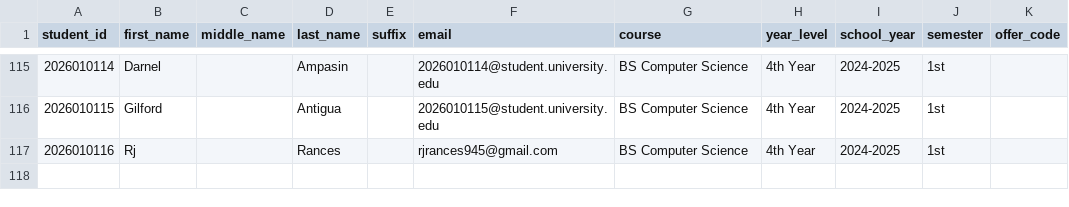
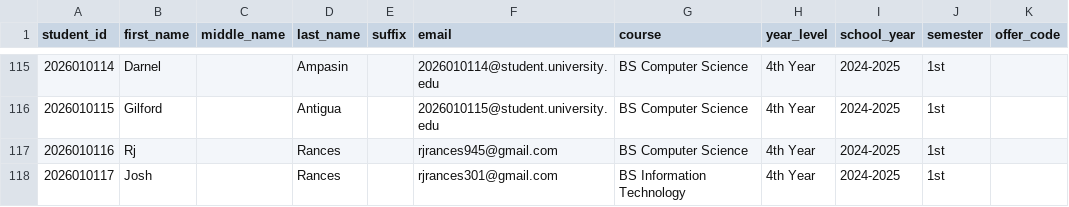
Before and after one commit to Rjrances/CapTracks, a CSV file: For Testing/students.csv, drawn as a sheet; only a part is shown, gaps mark what is left out; the diff names each change by its address in the sheet, - before the commit and + after, or states it on an @@ line.

```diff
--- a/For Testing/students.csv
+++ b/For Testing/students.csv
+row 118: 2026010117 | Josh |  | Rances |  | rjrances301@gmail.com | BS Information Technology | 4th Year | 2024-2025 | 1st
```
Also changed, not shown: 21 other files.
